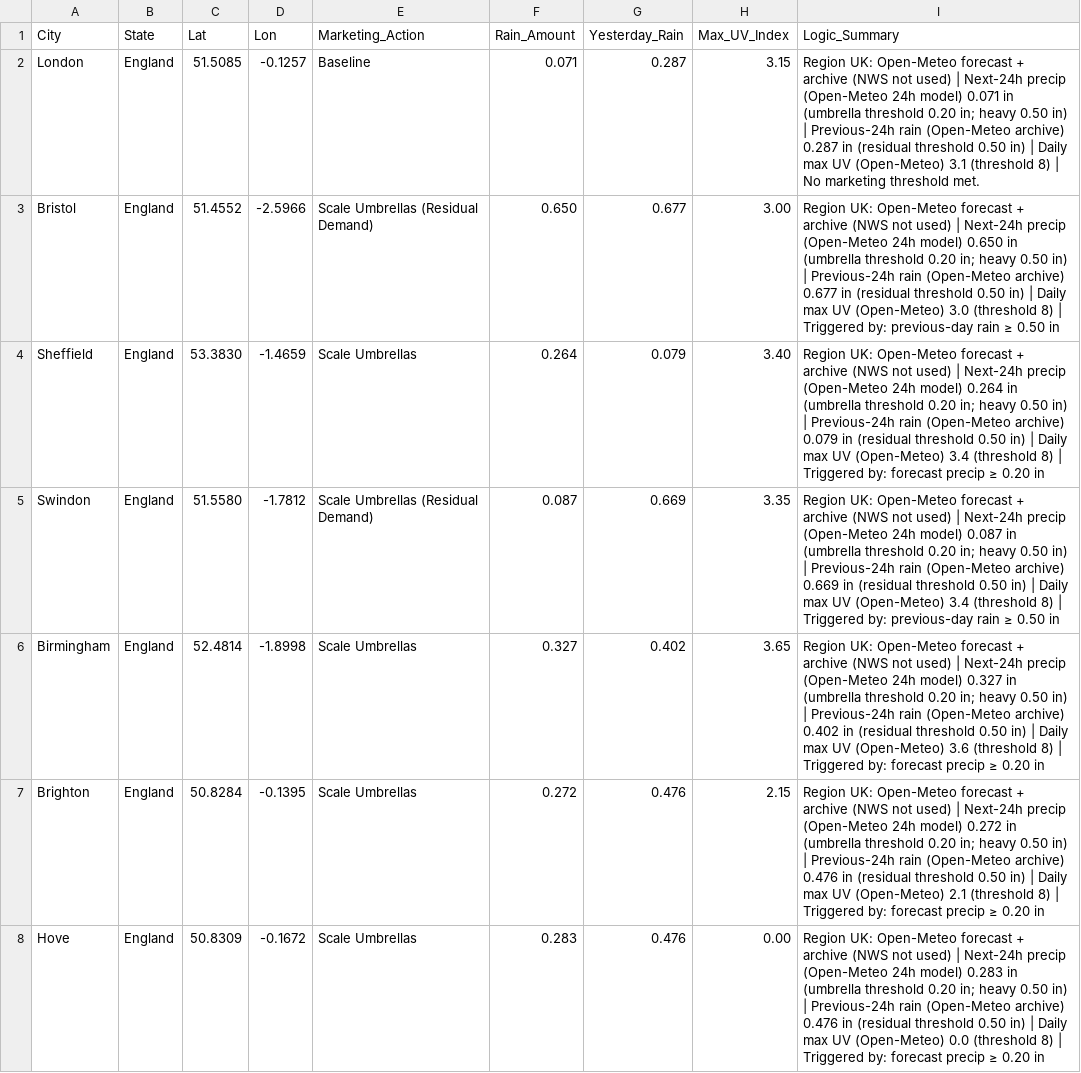
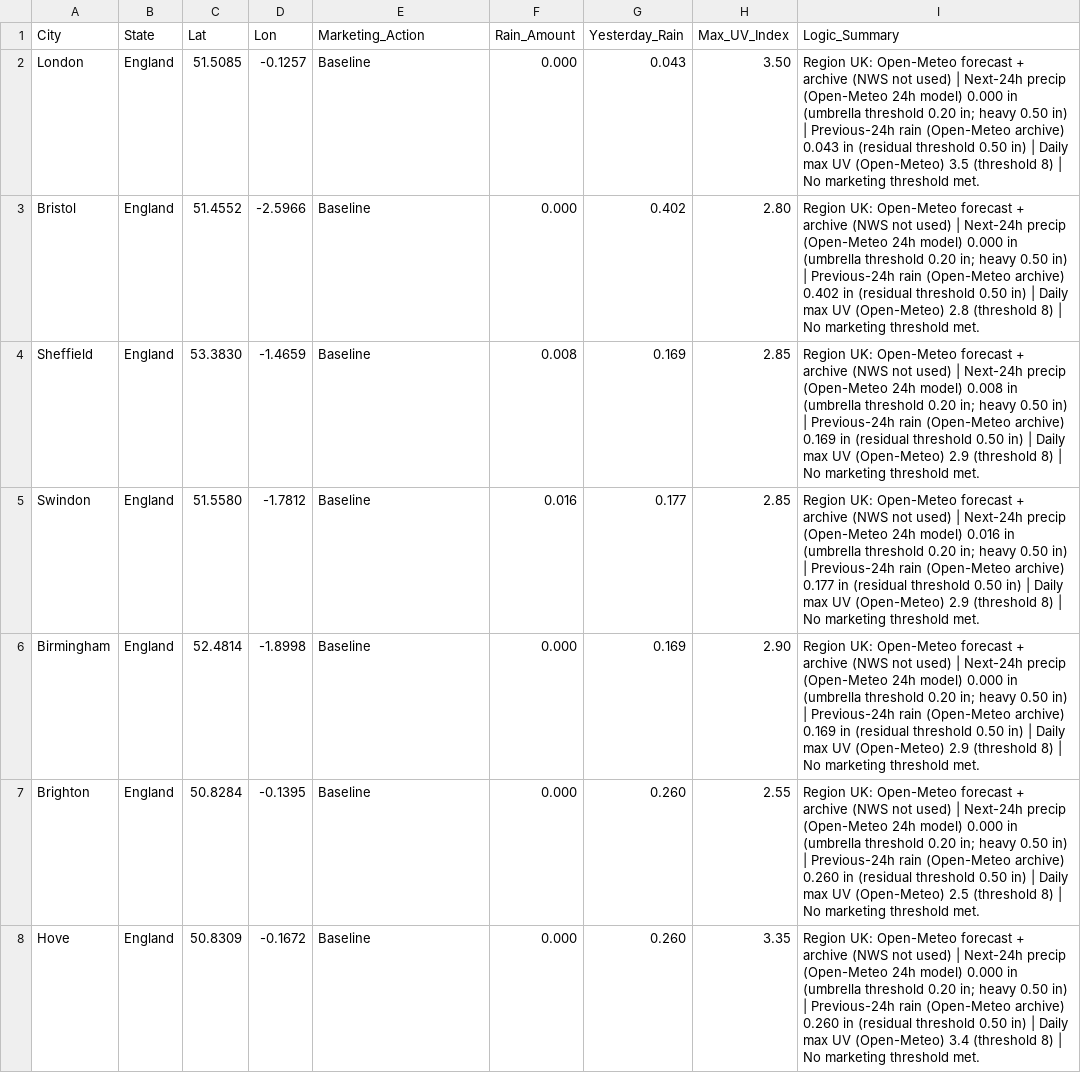
Before and after one commit to mg22mex/marketing-weather-engine, a CSV file: marketing_weather_report_uk.csv, drawn as a sheet; only a part is shown; the diff covers the shown part only.

```diff
--- a/marketing_weather_report_uk.csv
+++ b/marketing_weather_report_uk.csv
@@ -1,8 +1,8 @@
 City,State,Lat,Lon,Marketing_Action,Rain_Amount,Yesterday_Rain,Max_UV_Index,Logic_Summary
-London,England,51.5085,-0.1257,Baseline,0.071,0.287,3.15,Region UK: Open-Meteo forecast + archive (NWS not used) | Next-24h precip (Open-Meteo 24h model) 0.071 in (umbrella threshold 0.20 in; heavy 0.50 in) | Previous-24h rain (Open-Meteo archive) 0.287 in (residual threshold 0.50 in) | Daily max UV (Open-Meteo) 3.1 (threshold 8) | No marketing threshold met.
-Bristol,England,51.4552,-2.5966,Scale Umbrellas (Residual Demand),0.650,0.677,3.00,Region UK: Open-Meteo forecast + archive (NWS not used) | Next-24h precip (Open-Meteo 24h model) 0.650 in (umbrella threshold 0.20 in; heavy 0.50 in) | Previous-24h rain (Open-Meteo archive) 0.677 in (residual threshold 0.50 in) | Daily max UV (Open-Meteo) 3.0 (threshold 8) | Triggered by: previous-day rain ≥ 0.50 in
-Sheffield,England,53.3830,-1.4659,Scale Umbrellas,0.264,0.079,3.40,Region UK: Open-Meteo forecast + archive (NWS not used) | Next-24h precip (Open-Meteo 24h model) 0.264 in (umbrella threshold 0.20 in; heavy 0.50 in) | Previous-24h rain (Open-Meteo archive) 0.079 in (residual threshold 0.50 in) | Daily max UV (Open-Meteo) 3.4 (threshold 8) | Triggered by: forecast precip ≥ 0.20 in
-Swindon,England,51.5580,-1.7812,Scale Umbrellas (Residual Demand),0.087,0.669,3.35,Region UK: Open-Meteo forecast + archive (NWS not used) | Next-24h precip (Open-Meteo 24h model) 0.087 in (umbrella threshold 0.20 in; heavy 0.50 in) | Previous-24h rain (Open-Meteo archive) 0.669 in (residual threshold 0.50 in) | Daily max UV (Open-Meteo) 3.4 (threshold 8) | Triggered by: previous-day rain ≥ 0.50 in
-Birmingham,England,52.4814,-1.8998,Scale Umbrellas,0.327,0.402,3.65,Region UK: Open-Meteo forecast + archive (NWS not used) | Next-24h precip (Open-Meteo 24h model) 0.327 in (umbrella threshold 0.20 in; heavy 0.50 in) | Previous-24h rain (Open-Meteo archive) 0.402 in (residual threshold 0.50 in) | Daily max UV (Open-Meteo) 3.6 (threshold 8) | Triggered by: forecast precip ≥ 0.20 in
-Brighton,England,50.8284,-0.1395,Scale Umbrellas,0.272,0.476,2.15,Region UK: Open-Meteo forecast + archive (NWS not used) | Next-24h precip (Open-Meteo 24h model) 0.272 in (umbrella threshold 0.20 in; heavy 0.50 in) | Previous-24h rain (Open-Meteo archive) 0.476 in (residual threshold 0.50 in) | Daily max UV (Open-Meteo) 2.1 (threshold 8) | Triggered by: forecast precip ≥ 0.20 in
-Hove,England,50.8309,-0.1672,Scale Umbrellas,0.283,0.476,0.00,Region UK: Open-Meteo forecast + archive (NWS not used) | Next-24h precip (Open-Meteo 24h model) 0.283 in (umbrella threshold 0.20 in; heavy 0.50 in) | Previous-24h rain (Open-Meteo archive) 0.476 in (residual threshold 0.50 in) | Daily max UV (Open-Meteo) 0.0 (threshold 8) | Triggered by: forecast precip ≥ 0.20 in
+London,England,51.5085,-0.1257,Baseline,0.000,0.043,3.50,Region UK: Open-Meteo forecast + archive (NWS not used) | Next-24h precip (Open-Meteo 24h model) 0.000 in (umbrella threshold 0.20 in; heavy 0.50 in) | Previous-24h rain (Open-Meteo archive) 0.043 in (residual threshold 0.50 in) | Daily max UV (Open-Meteo) 3.5 (threshold 8) | No marketing threshold met.
+Bristol,England,51.4552,-2.5966,Baseline,0.000,0.402,2.80,Region UK: Open-Meteo forecast + archive (NWS not used) | Next-24h precip (Open-Meteo 24h model) 0.000 in (umbrella threshold 0.20 in; heavy 0.50 in) | Previous-24h rain (Open-Meteo archive) 0.402 in (residual threshold 0.50 in) | Daily max UV (Open-Meteo) 2.8 (threshold 8) | No marketing threshold met.
+Sheffield,England,53.3830,-1.4659,Baseline,0.008,0.169,2.85,Region UK: Open-Meteo forecast + archive (NWS not used) | Next-24h precip (Open-Meteo 24h model) 0.008 in (umbrella threshold 0.20 in; heavy 0.50 in) | Previous-24h rain (Open-Meteo archive) 0.169 in (residual threshold 0.50 in) | Daily max UV (Open-Meteo) 2.9 (threshold 8) | No marketing threshold met.
+Swindon,England,51.5580,-1.7812,Baseline,0.016,0.177,2.85,Region UK: Open-Meteo forecast + archive (NWS not used) | Next-24h precip (Open-Meteo 24h model) 0.016 in (umbrella threshold 0.20 in; heavy 0.50 in) | Previous-24h rain (Open-Meteo archive) 0.177 in (residual threshold 0.50 in) | Daily max UV (Open-Meteo) 2.9 (threshold 8) | No marketing threshold met.
+Birmingham,England,52.4814,-1.8998,Baseline,0.000,0.169,2.90,Region UK: Open-Meteo forecast + archive (NWS not used) | Next-24h precip (Open-Meteo 24h model) 0.000 in (umbrella threshold 0.20 in; heavy 0.50 in) | Previous-24h rain (Open-Meteo archive) 0.169 in (residual threshold 0.50 in) | Daily max UV (Open-Meteo) 2.9 (threshold 8) | No marketing threshold met.
+Brighton,England,50.8284,-0.1395,Baseline,0.000,0.260,2.55,Region UK: Open-Meteo forecast + archive (NWS not used) | Next-24h precip (Open-Meteo 24h model) 0.000 in (umbrella threshold 0.20 in; heavy 0.50 in) | Previous-24h rain (Open-Meteo archive) 0.260 in (residual threshold 0.50 in) | Daily max UV (Open-Meteo) 2.5 (threshold 8) | No marketing threshold met.
+Hove,England,50.8309,-0.1672,Baseline,0.000,0.260,3.35,Region UK: Open-Meteo forecast + archive (NWS not used) | Next-24h precip (Open-Meteo 24h model) 0.000 in (umbrella threshold 0.20 in; heavy 0.50 in) | Previous-24h rain (Open-Meteo archive) 0.260 in (residual threshold 0.50 in) | Daily max UV (Open-Meteo) 3.4 (threshold 8) | No marketing threshold met.
```
Also changed, not shown: 105 edited cells elsewhere in this file, marketing_weather_report_can.csv, marketing_weather_report_us.csv.
